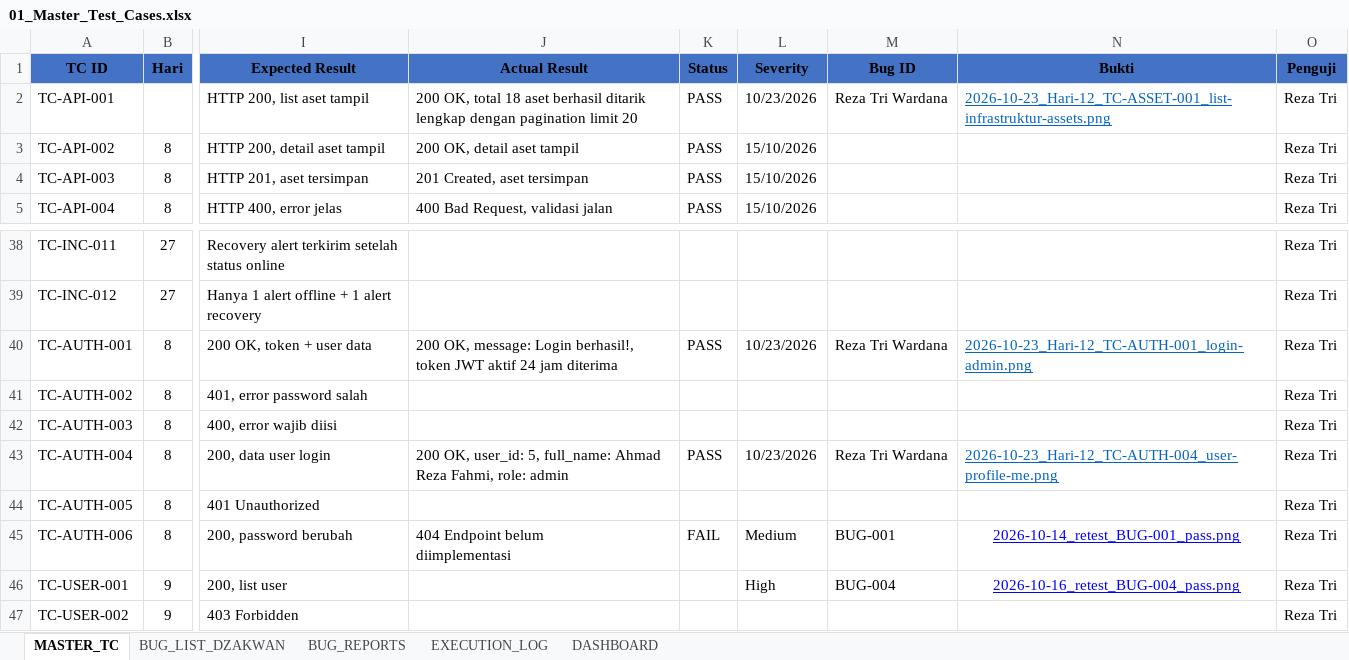
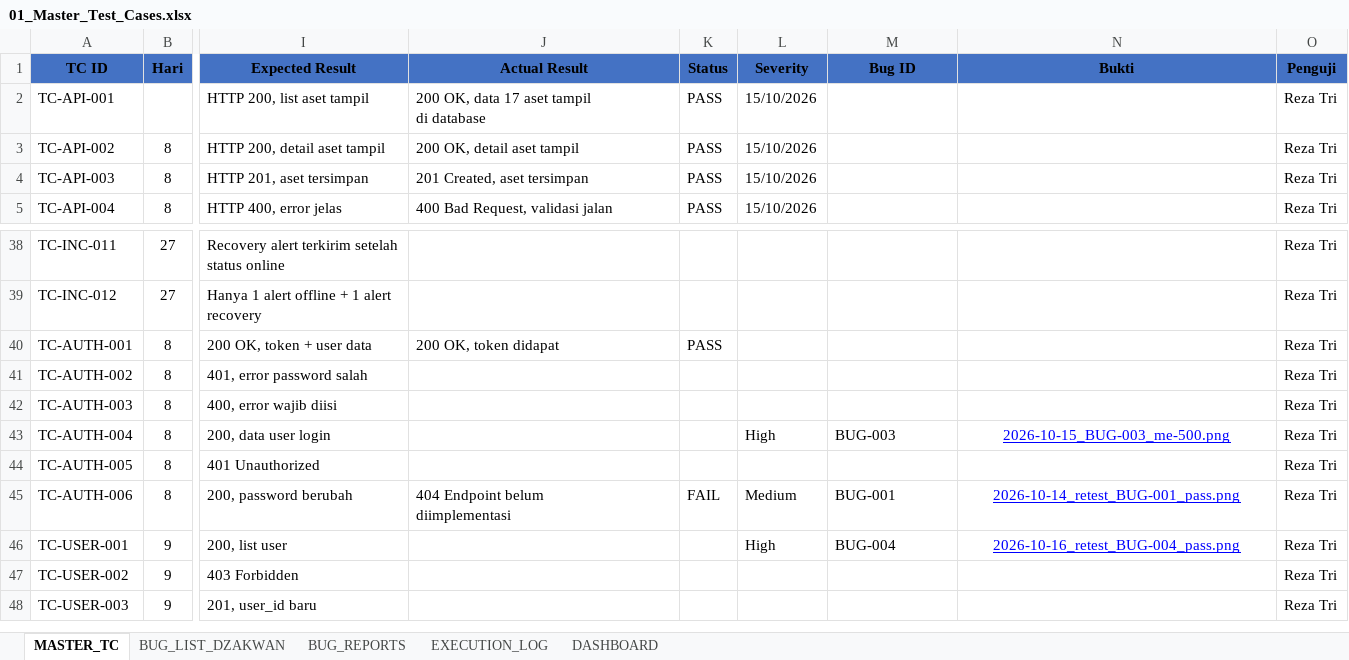
Before and after one commit to T-AIMS/T-AIMS, an Excel workbook: docs/qa-testing/01_Master_Test_Cases.xlsx, sheet MASTER_TC, drawn as a sheet; only a part is shown, gaps mark what is left out; the shorter side is filled out with more unchanged rows; values as stored, in another font and other column widths than the file's, no borders; ↵ is a line break in a cell; the diff covers the shown part only; the diff names each change by its address in the sheet, - before the commit and + after, or states it on an @@ line.

Commit message:
feat(qa): release day-13 asset verification, iot heartbeat fallback, and pre-deploy audit deliverables

```diff
--- a/docs/qa-testing/01_Master_Test_Cases.xlsx (sheet MASTER_TC)
+++ b/docs/qa-testing/01_Master_Test_Cases.xlsx (sheet MASTER_TC)
-J2 (Actual Result): 200 OK, total 18 aset berhasil ditarik lengkap dengan pagination limit 20
+J2 (Actual Result): 200 OK, data 17 aset tampil ↵ di database
-L2 (Severity): 10/23/2026
+L2 (Severity): 15/10/2026
-M2 (Bug ID): Reza Tri Wardana
+M2 (Bug ID): (empty)
-N2 (Bukti): 2026-10-23_Hari-12_TC-ASSET-001_list-infrastruktur-assets.png
+N2 (Bukti): (empty)
-J40 (Actual Result): 200 OK, message: Login berhasil!, token JWT aktif 24 jam diterima
+J40 (Actual Result): 200 OK, token didapat
-L40 (Severity): 10/23/2026
+L40 (Severity): (empty)
-M40 (Bug ID): Reza Tri Wardana
+M40 (Bug ID): (empty)
-N40 (Bukti): 2026-10-23_Hari-12_TC-AUTH-001_login-admin.png
+N40 (Bukti): (empty)
-J43 (Actual Result): 200 OK, user_id: 5, full_name: Ahmad Reza Fahmi, role: admin
+J43 (Actual Result): (empty)
-K43 (Status): PASS
+K43 (Status): (empty)
-L43 (Severity): 10/23/2026
+L43 (Severity): High
-M43 (Bug ID): Reza Tri Wardana
+M43 (Bug ID): BUG-003
-N43 (Bukti): 2026-10-23_Hari-12_TC-AUTH-004_user-profile-me.png
+N43 (Bukti): 2026-10-15_BUG-003_me-500.png
@@ N43 text colour: #0563C1 → #0000FF, alignment: left → center @@
```
Also changed, not shown: 97 edited cells elsewhere in this sheet, sheet EXECUTION_LOG, 25 other files.
